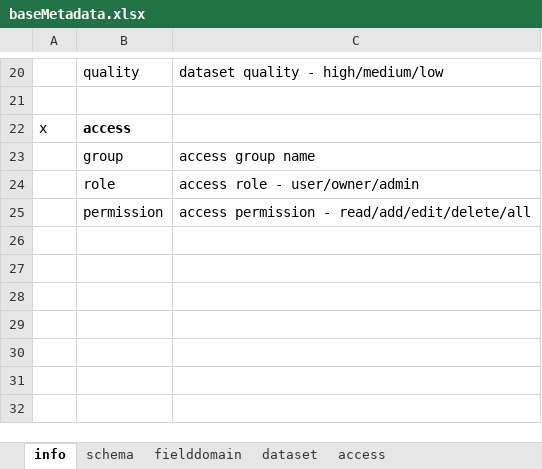
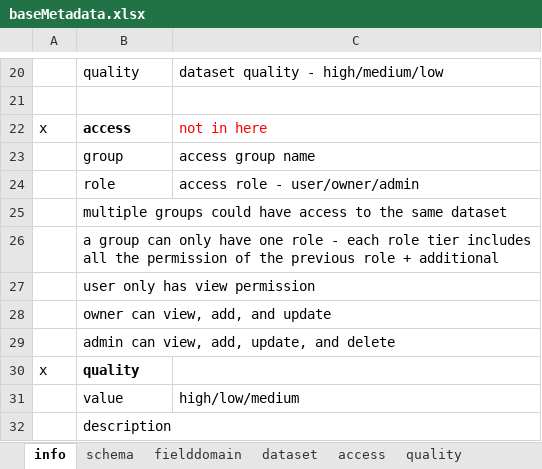
Before and after one commit to HydrologicEngineeringCenter/nsi-shape-loader, an Excel workbook: assets/baseMetadata.xlsx, sheet info, drawn as a sheet; only a part is shown, gaps mark what is left out; values as stored, in another font and other column widths than the file's, no borders; removed rows and columns are numbered as before the commit, all else as after; the diff names each change by its address in the sheet, - before the commit and + after, or states it on an @@ line.

```diff
--- a/assets/baseMetadata.xlsx (sheet info)
+++ b/assets/baseMetadata.xlsx (sheet info)
+sheet tab: quality
-C22: (empty)
+C22: not in here
-row 25:  | permission | access permission - read/add/edit/delete/all
+row 25:  | multiple groups could have access to the same dataset
+row 26:  | a group can only have one role - each role tier includes all the permission of the previous role + additional
+row 27:  | user only has view permission
+row 28:  | owner can view, add, and update
+row 29:  | admin can view, add, update, and delete
+row 30: x | quality
+row 31:  | value | high/low/medium
+row 32:  | description
```
Also changed, not shown: sheet access, 6 other files.
